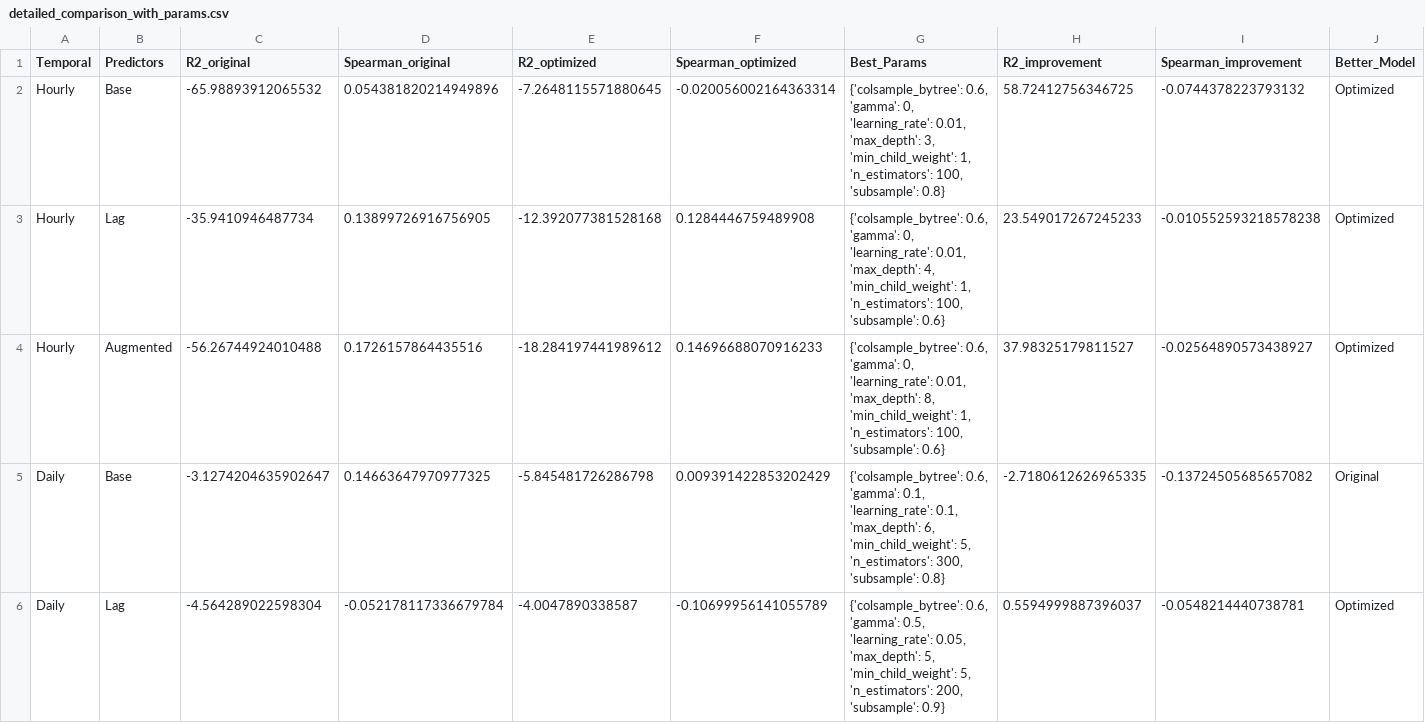
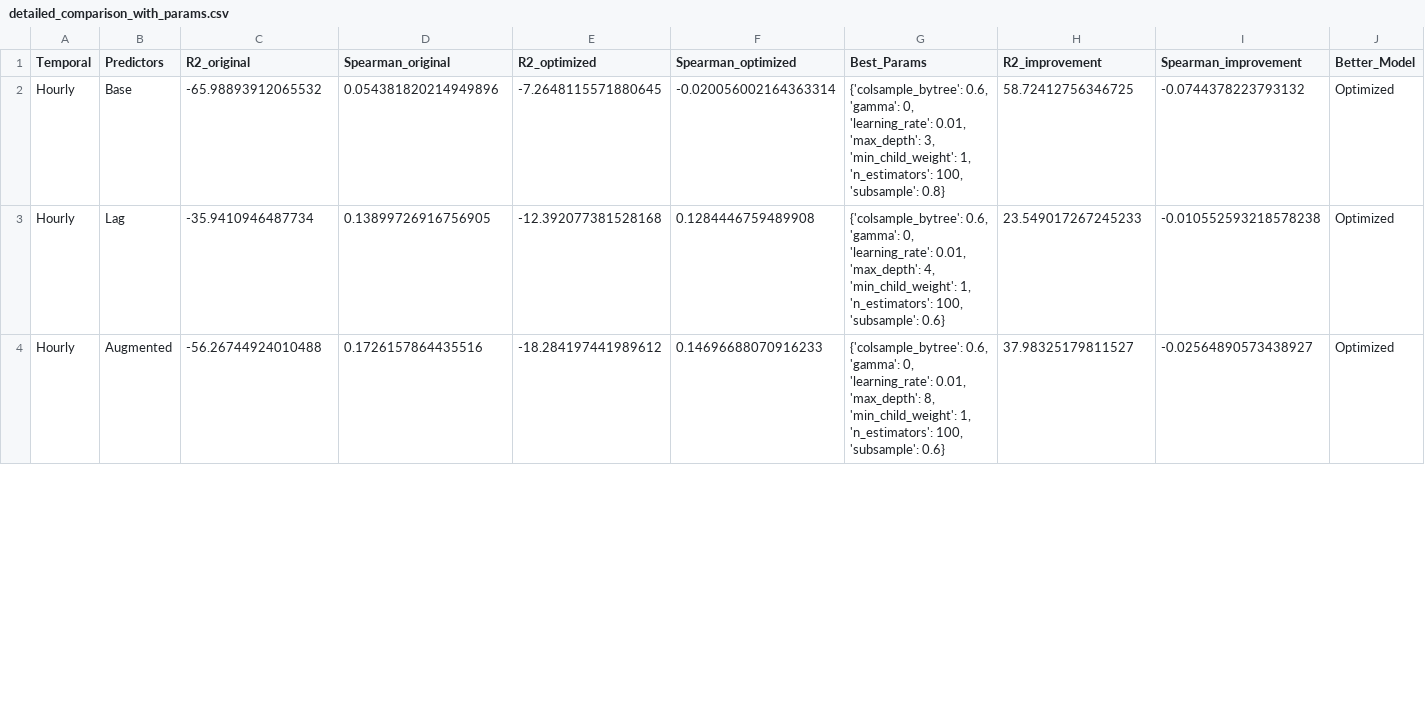
Before and after one commit to AndreasHiropedi/N2O_Emissions_Prediction, a CSV file: further_experiments/xgboost_params/Tanikon/detailed_comparison_with_params.csv, drawn as a sheet; only a part is shown; removed rows and columns are numbered as before the commit, all else as after; rows hold the shown columns only; the diff covers the shown part only; the diff names each change by its address in the sheet, - before the commit and + after, or states it on an @@ line.

```diff
--- a/further_experiments/xgboost_params/Tanikon/detailed_comparison_with_params.csv
+++ b/further_experiments/xgboost_params/Tanikon/detailed_comparison_with_params.csv
-row 5: Daily | Base | -3.1274204635902647 | 0.14663647970977325 | -5.845481726286798 | 0.009391422853202429 | {'colsample_bytree': 0.6, 'gamma': 0.1, 'learning_rate': 0.1, 'max_depth': 6, 'min_child_weight': 5, 'n_estimators': 300, 'subsample': 0.8} | -2.7180612626965335 | -0.13724505685657082 | Original
-row 6: Daily | Lag | -4.564289022598304 | -0.052178117336679784 | -4.0047890338587 | -0.10699956141055789 | {'colsample_bytree': 0.6, 'gamma': 0.5, 'learning_rate': 0.05, 'max_depth': 5, 'min_child_weight': 5, 'n_estimators': 200, 'subsample': 0.9} | 0.5594999887396037 | -0.0548214440738781 | Optimized
```
Also changed, not shown: 3 added rows and 1 removed row elsewhere in this file, further_experiments/xgboost_params/Forel/detailed_comparison_with_params.csv, further_experiments/xgboost_params/Forel/optimization_comparison.csv, 23 other files.
